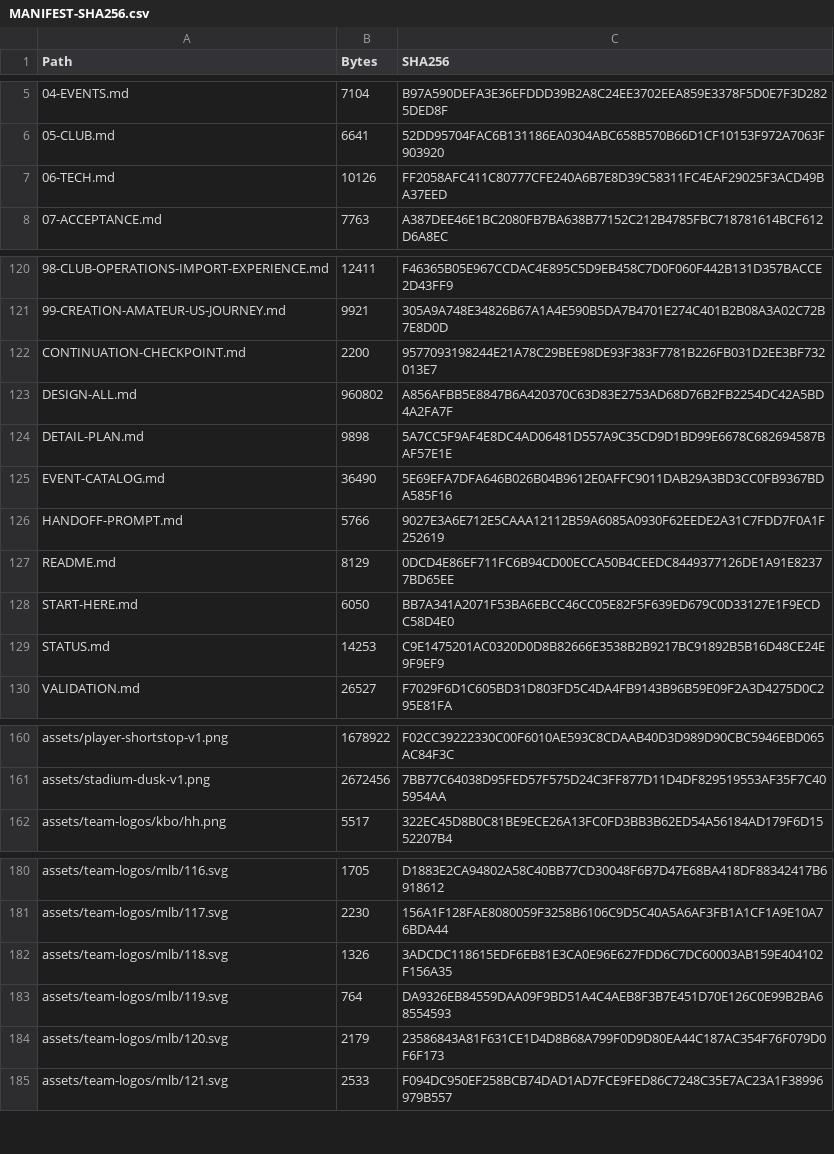
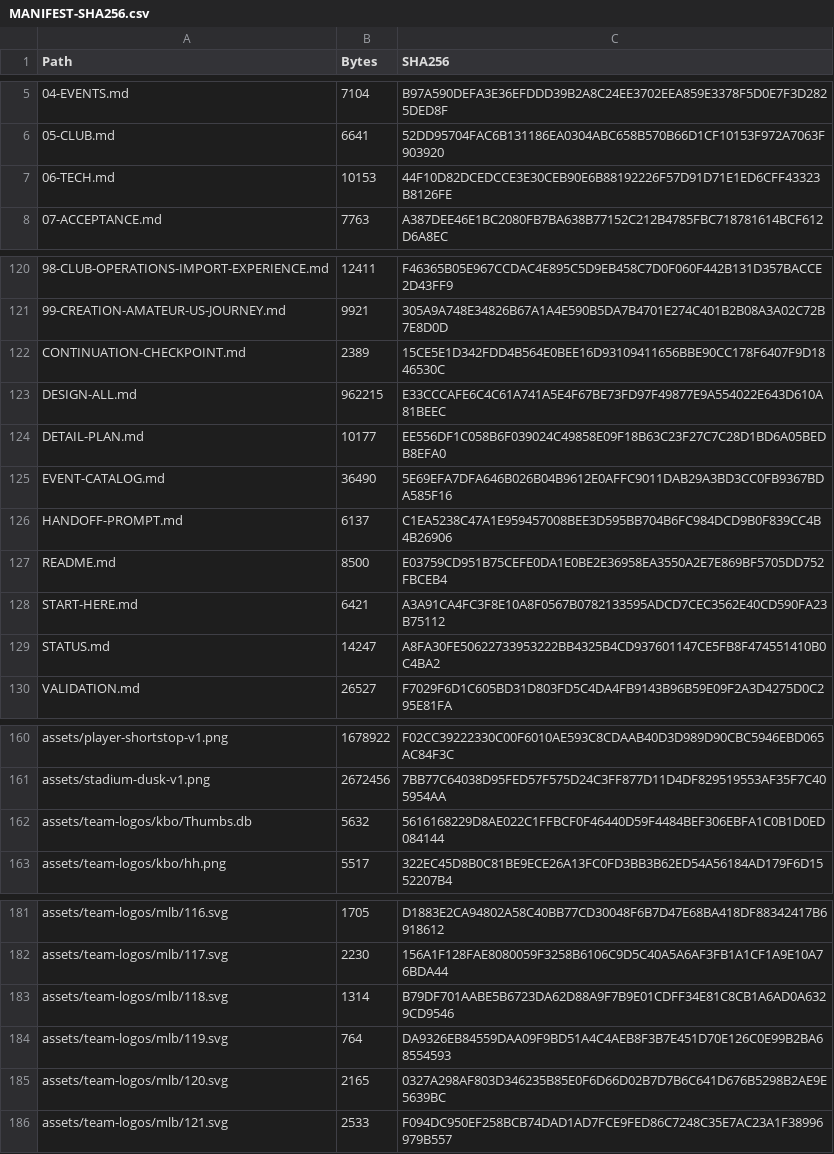
Before and after one commit to bossxor/baseball_Career, a CSV file: docs/design/MANIFEST-SHA256.csv, drawn as a sheet; only a part is shown, gaps mark what is left out; addresses are those after the commit; the diff names each change by its address in the sheet, - before the commit and + after, or states it on an @@ line.

```diff
--- a/docs/design/MANIFEST-SHA256.csv
+++ b/docs/design/MANIFEST-SHA256.csv
-B7 (Bytes): 10126
+B7 (Bytes): 10153
-C7 (SHA256): FF2058AFC411C80777CFE240A6B7E8D39C58311FC4EAF29025F3ACD49BA37EED
+C7 (SHA256): 44F10D82DCEDCCE3E30CEB90E6B88192226F57D91D71E1ED6CFF43323B8126FE
-B122 (Bytes): 2200
+B122 (Bytes): 2389
-C122 (SHA256): 9577093198244E21A78C29BEE98DE93F383F7781B226FB031D2EE3BF732013E7
+C122 (SHA256): 15CE5E1D342FDD4B564E0BEE16D93109411656BBE90CC178F6407F9D1846530C
-B123 (Bytes): 960802
+B123 (Bytes): 962215
-C123 (SHA256): A856AFBB5E8847B6A420370C63D83E2753AD68D76B2FB2254DC42A5BD4A2FA7F
+C123 (SHA256): E33CCCAFE6C4C61A741A5E4F67BE73FD97F49877E9A554022E643D610A81BEEC
-B124 (Bytes): 9898
+B124 (Bytes): 10177
-C124 (SHA256): 5A7CC5F9AF4E8DC4AD06481D557A9C35CD9D1BD99E6678C682694587BAF57E1E
+C124 (SHA256): EE556DF1C058B6F039024C49858E09F18B63C23F27C7C28D1BD6A05BEDB8EFA0
-B126 (Bytes): 5766
+B126 (Bytes): 6137
-C126 (SHA256): 9027E3A6E712E5CAAA12112B59A6085A0930F62EEDE2A31C7FDD7F0A1F252619
+C126 (SHA256): C1EA5238C47A1E959457008BEE3D595BB704B6FC984DCD9B0F839CC4B4B26906
-B127 (Bytes): 8129
+B127 (Bytes): 8500
-C127 (SHA256): 0DCD4E86EF711FC6B94CD00ECCA50B4CEEDC8449377126DE1A91E82377BD65EE
+C127 (SHA256): E03759CD951B75CEFE0DA1E0BE2E36958EA3550A2E7E869BF5705DD752FBCEB4
-B128 (Bytes): 6050
+B128 (Bytes): 6421
-C128 (SHA256): BB7A341A2071F53BA6EBCC46CC05E82F5F639ED679C0D33127E1F9ECDC58D4E0
+C128 (SHA256): A3A91CA4FC3F8E10A8F0567B0782133595ADCD7CEC3562E40CD590FA23B75112
-B129 (Bytes): 14253
+B129 (Bytes): 14247
-C129 (SHA256): C9E1475201AC0320D0D8B82666E3538B2B9217BC91892B5B16D48CE24E9F9EF9
+C129 (SHA256): A8FA30FE50622733953222BB4325B4CD937601147CE5FB8F474551410B0C4BA2
+row 162: assets/team-logos/kbo/Thumbs.db | 5632 | 5616168229D8AE022C1FFBCF0F46440D59F4484BEF306EBFA1C0B1D0ED084144
-B183 (Bytes): 1326
+B183 (Bytes): 1314
-C183 (SHA256): 3ADCDC118615EDF6EB81E3CA0E96E627FDD6C7DC60003AB159E404102F156A35
+C183 (SHA256): B79DF701AABE5B6723DA62D88A9F7B9E01CDFF34E81C8CB1A6AD0A6329CD9546
-B185 (Bytes): 2179
+B185 (Bytes): 2165
-C185 (SHA256): 23586843A81F631CE1D4D8B68A799F0D9D80EA44C187AC354F76F079D0F6F173
+C185 (SHA256): 0327A298AF803D346235B85E0F6D66D02B7D7B6C641D676B5298B2AE9E5639BC
```
Also changed, not shown: 8 other files.
